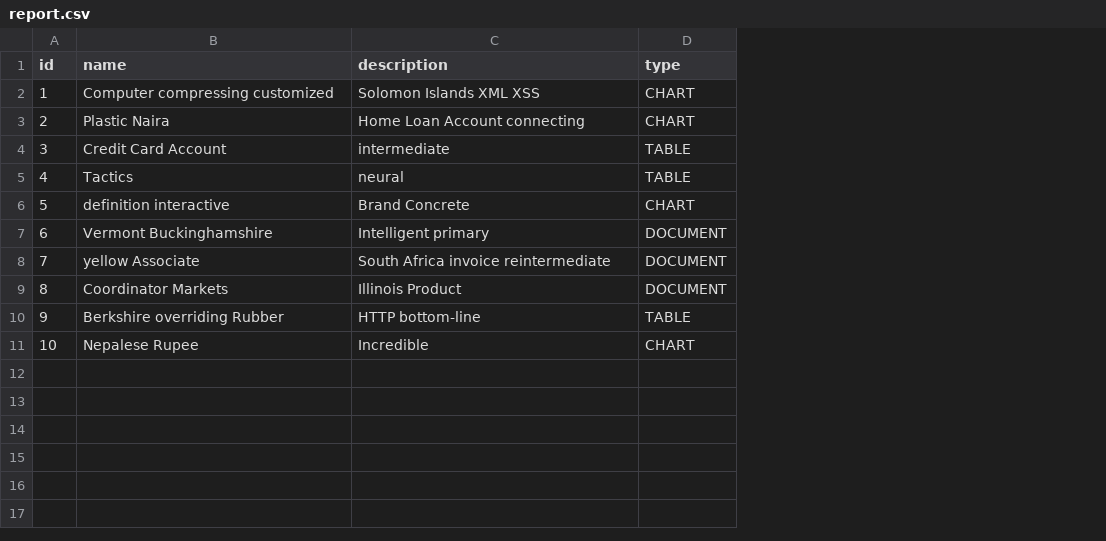
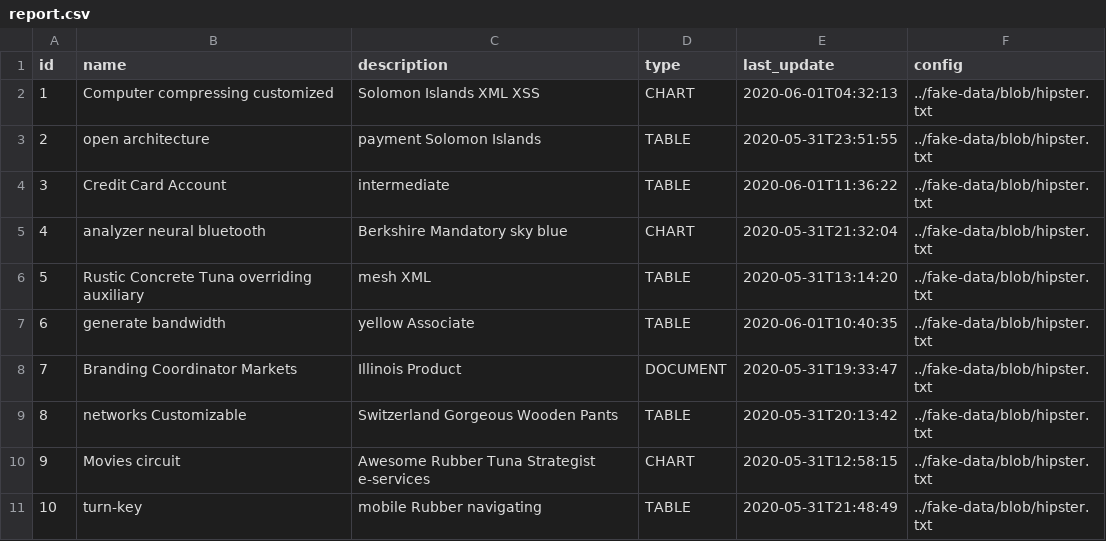
Before and after one commit to kat-0o/mtn, a CSV file: src/main/resources/config/liquibase/fake-data/report.csv, drawn as a sheet; the diff names each change by its address in the sheet, - before the commit and + after, or states it on an @@ line.

```diff
--- a/src/main/resources/config/liquibase/fake-data/report.csv
+++ b/src/main/resources/config/liquibase/fake-data/report.csv
+column E (last_update), rows 2-11: 2020-06-01T04:32:13 | 2020-05-31T23:51:55 | 2020-06-01T11:36:22 | 2020-05-31T21:32:04 | 2020-05-31T13:14:20 | 2020-06-01T10:40:35 | 2020-05-31T19:33:47 | 2020-05-31T20:13:42 | 2020-05-31T12:58:15 | 2020-05-31T21:48:49
+column F (config), rows 2-11: all ../fake-data/blob/hipster.txt
-B3 (name): Plastic Naira
+B3 (name): open architecture
-C3 (description): Home Loan Account connecting
+C3 (description): payment Solomon Islands
-D3 (type): CHART
+D3 (type): TABLE
-B5 (name): Tactics
+B5 (name): analyzer neural bluetooth
-C5 (description): neural
+C5 (description): Berkshire Mandatory sky blue
-D5 (type): TABLE
+D5 (type): CHART
-B6 (name): definition interactive
+B6 (name): Rustic Concrete Tuna overriding auxiliary
-C6 (description): Brand Concrete
+C6 (description): mesh XML
-D6 (type): CHART
+D6 (type): TABLE
-B7 (name): Vermont Buckinghamshire
+B7 (name): generate bandwidth
-C7 (description): Intelligent primary
+C7 (description): yellow Associate
-D7 (type): DOCUMENT
+D7 (type): TABLE
-B8 (name): yellow Associate
+B8 (name): Branding Coordinator Markets
-C8 (description): South Africa invoice reintermediate
+C8 (description): Illinois Product
-B9 (name): Coordinator Markets
+B9 (name): networks Customizable
-C9 (description): Illinois Product
+C9 (description): Switzerland Gorgeous Wooden Pants
-D9 (type): DOCUMENT
+D9 (type): TABLE
-B10 (name): Berkshire overriding Rubber
+B10 (name): Movies circuit
-C10 (description): HTTP bottom-line
+C10 (description): Awesome Rubber Tuna Strategist e-services
-D10 (type): TABLE
+D10 (type): CHART
-B11 (name): Nepalese Rupee
+B11 (name): turn-key
-C11 (description): Incredible
+C11 (description): mobile Rubber navigating
-D11 (type): CHART
+D11 (type): TABLE
```
Also changed, not shown: 20 other files.
